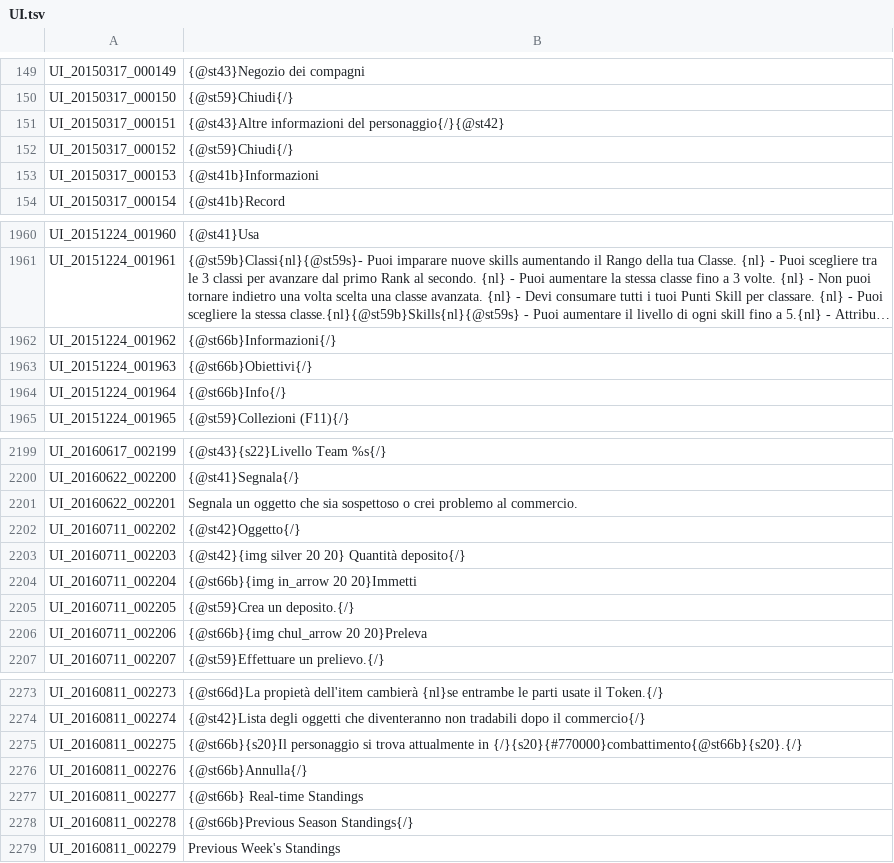
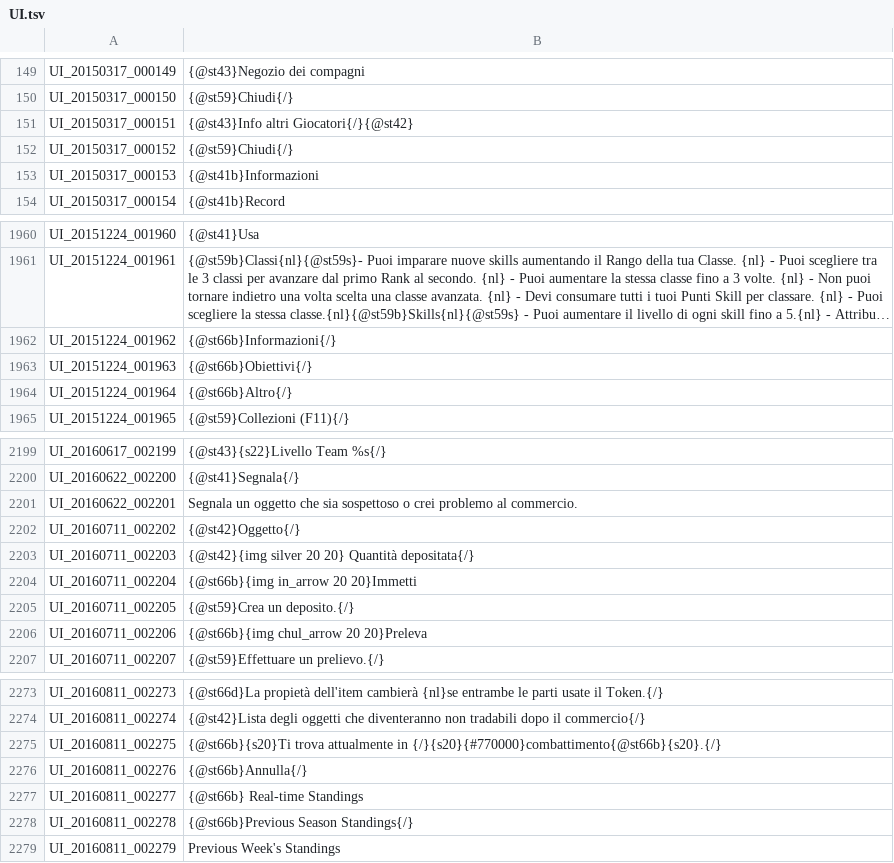
Before and after one commit to frankin0/Tree-Of-Savior-Italian-Project, a TSV file: Italiano/UI.tsv, drawn as a sheet; only a part is shown, gaps mark what is left out; long unchanged cells end in ….

Commit message:
100% Translate

```diff
--- a/Italiano/UI.tsv
+++ b/Italiano/UI.tsv
@@ -150,3 +150,3 @@ UI_20150317_000149	{@st43}Negozio dei compagni
 UI_20150317_000150	{@st59}Chiudi{/}
-UI_20150317_000151	{@st43}Altre informazioni del personaggio{/}{@st42}
+UI_20150317_000151	{@st43}Info altri Giocatori{/}{@st42}
 UI_20150317_000152	{@st59}Chiudi{/}
@@ -1963,3 +1963,3 @@ UI_20151224_001962	{@st66b}Informazioni{/}
 UI_20151224_001963	{@st66b}Obiettivi{/}
-UI_20151224_001964	{@st66b}Info{/}
+UI_20151224_001964	{@st66b}Altro{/}
 UI_20151224_001965	{@st59}Collezioni (F11){/}
@@ -2202,3 +2202,3 @@ UI_20160622_002201	Segnala un oggetto che sia sospettoso o crei problemo al comm
 UI_20160711_002202	{@st42}Oggetto{/}
-UI_20160711_002203	{@st42}{img silver 20 20} Quantità deposito{/}
+UI_20160711_002203	{@st42}{img silver 20 20} Quantità depositata{/}
 UI_20160711_002204	{@st66b}{img in_arrow 20 20}Immetti
@@ -2274,3 +2274,3 @@ UI_20160811_002273	{@st66d}La propietà dell'item cambierà {nl}se entrambe le p
 UI_20160811_002274	{@st42}Lista degli oggetti che diventeranno non tradabili dopo il commercio{/}
-UI_20160811_002275	{@st66b}{s20}Il personaggio si trova attualmente in {/}{s20}{#770000}combattimento{@st66b}{s20}.{/}
+UI_20160811_002275	{@st66b}{s20}Ti trova attualmente in {/}{s20}{#770000}combattimento{@st66b}{s20}.{/}
 UI_20160811_002276	{@st66b}Annulla{/}
```
